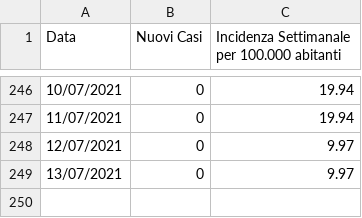
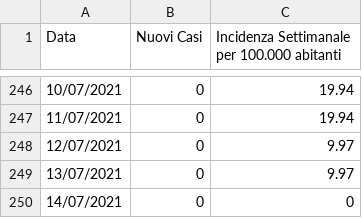
Before and after one commit to francescopoliti/CITTANOVA-COVID-19, a CSV file: NUOVI_CASI_E_INCIDENZA_SETTIMANALE.csv, drawn as a sheet; only a part is shown, gaps mark what is left out; the diff names each change by its address in the sheet, - before the commit and + after, or states it on an @@ line.

Commit message:
Update NUOVI_CASI_E_INCIDENZA_SETTIMANALE.csv

```diff
--- a/NUOVI_CASI_E_INCIDENZA_SETTIMANALE.csv
+++ b/NUOVI_CASI_E_INCIDENZA_SETTIMANALE.csv
+row 250: 14/07/2021 | 0 | 0
```
